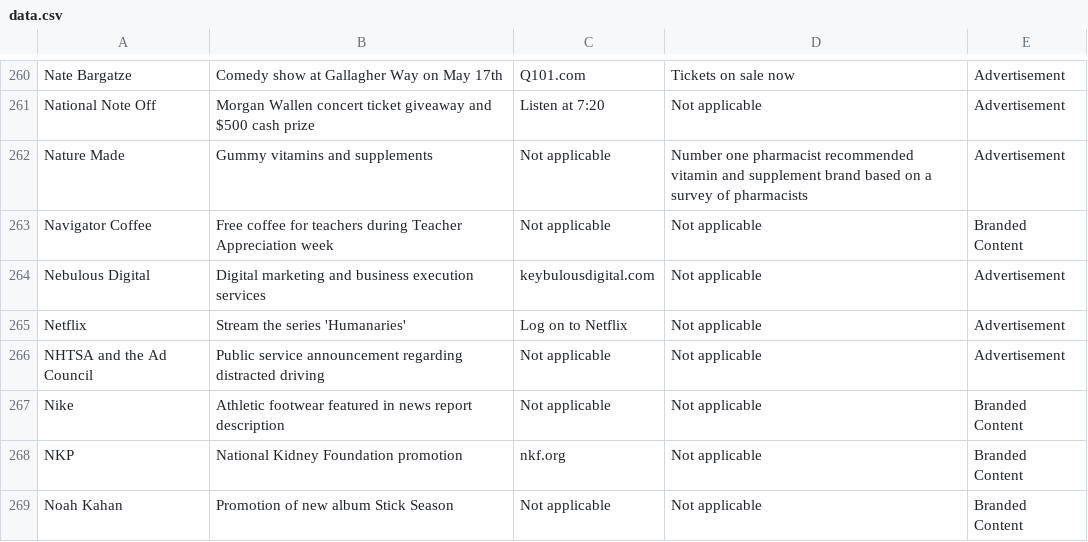
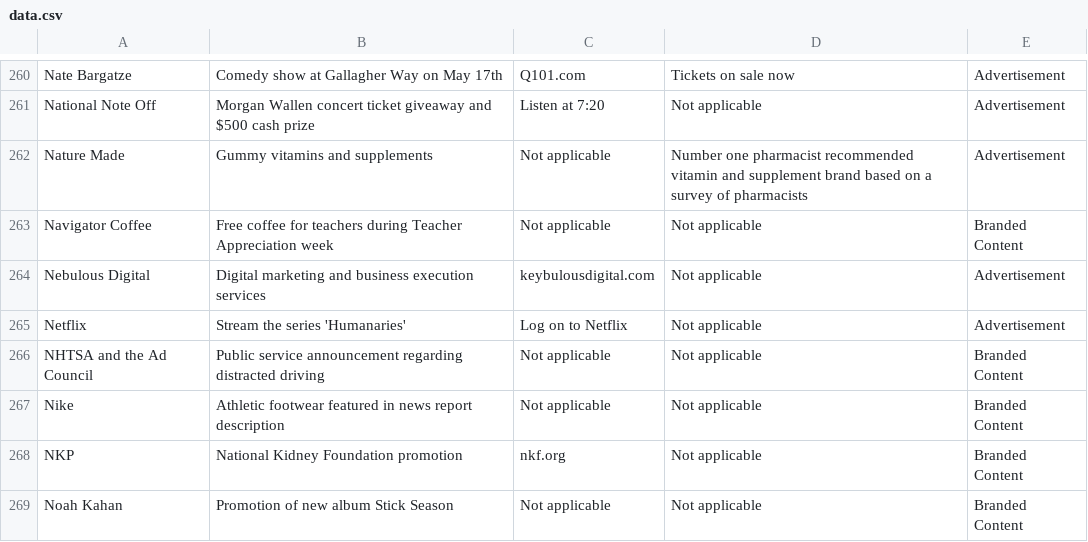
Before and after one commit to MATR-Technologies/ReplayAdsViewer, a CSV file: data.csv, drawn as a sheet; only a part is shown, gaps mark what is left out.

Commit message:
Auto-update CSV data

```diff
--- a/data.csv
+++ b/data.csv
@@ -265,3 +265,3 @@
 "Netflix","Stream the series 'Humanaries'","Log on to Netflix","Not applicable","Advertisement"
-"NHTSA and the Ad Council","Public service announcement regarding distracted driving","Not applicable","Not applicable","Advertisement"
+"NHTSA and the Ad Council","Public service announcement regarding distracted driving","Not applicable","Not applicable","Branded Content"
 "Nike","Athletic footwear featured in news report description","Not applicable","Not applicable","Branded Content"
```
